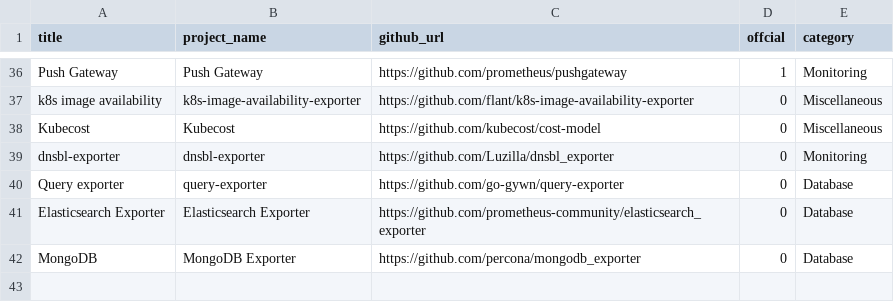
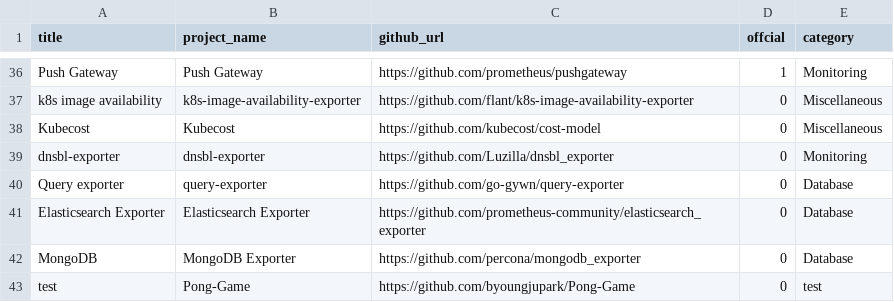
Before and after one commit to NexClipper/exporterhub.io, a CSV file: api/exporter_list.csv, drawn as a sheet; only a part is shown, gaps mark what is left out; the diff names each change by its address in the sheet, - before the commit and + after, or states it on an @@ line.

```diff
--- a/api/exporter_list.csv
+++ b/api/exporter_list.csv
+row 43: test | Pong-Game | https://github.com/byoungjupark/Pong-Game | 0 | test
```
